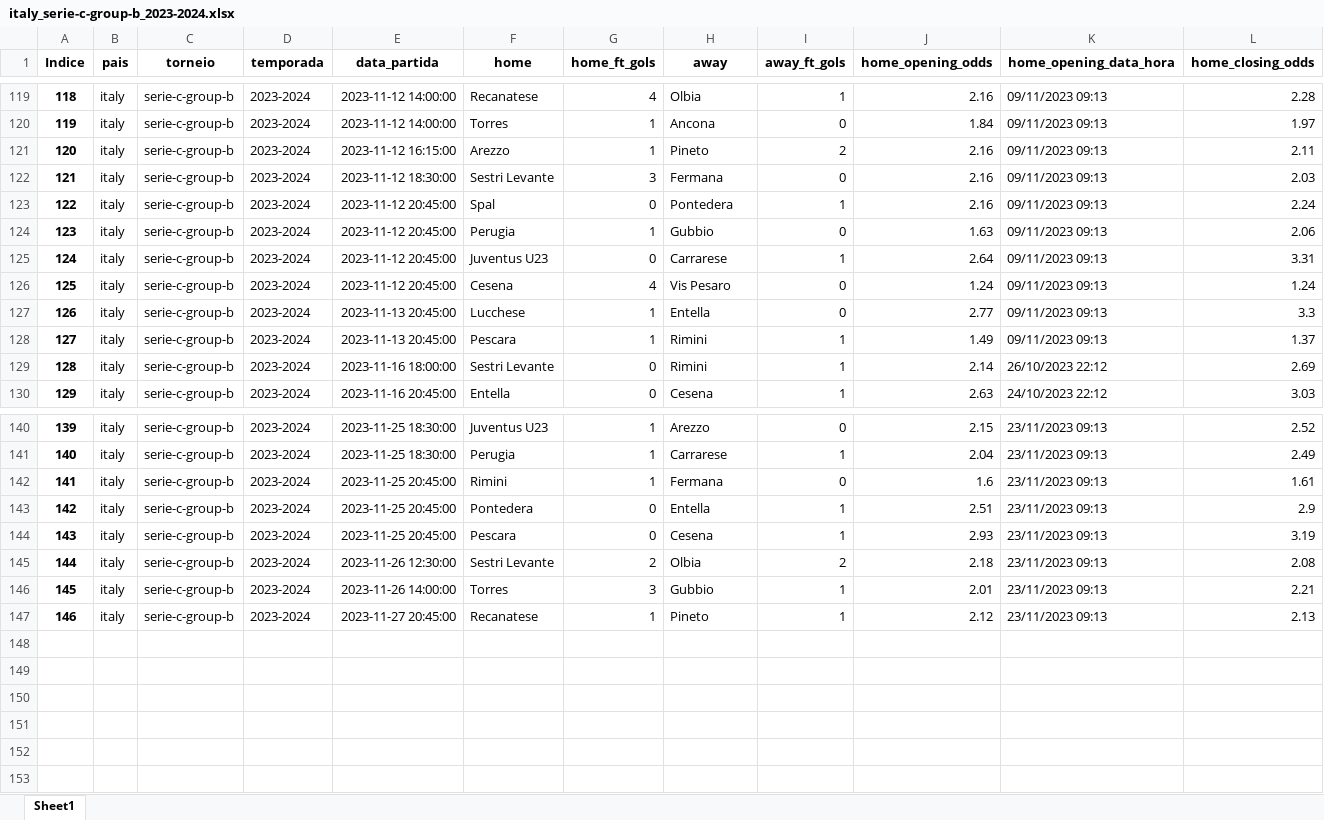
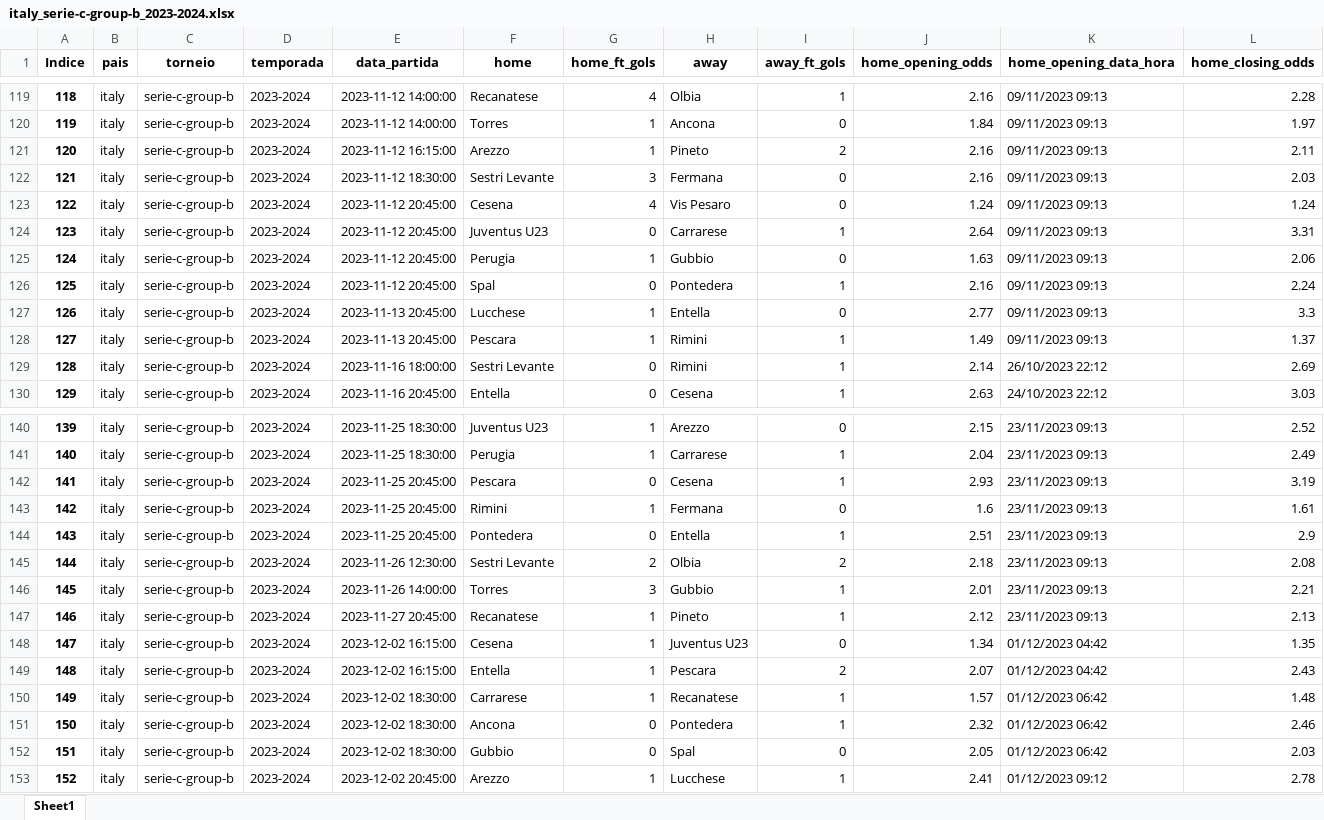
Before and after one commit to tarciziojrdf/poco, an Excel workbook: 2023/italy_serie-c-group-b_2023-2024.xlsx, sheet Sheet1, drawn as a sheet; only a part is shown, gaps mark what is left out; values as stored, in another font and other column widths than the file's, no borders; rows hold the shown columns only; the diff covers the shown part only; the diff names each change by its address in the sheet, - before the commit and + after, or states it on an @@ line.

```diff
--- a/2023/italy_serie-c-group-b_2023-2024.xlsx (sheet Sheet1)
+++ b/2023/italy_serie-c-group-b_2023-2024.xlsx (sheet Sheet1)
@@ column A (Indice) renumbered between rows 68 and 144 @@
@@ row 126 moved to row 123: 122 @@
@@ row 125 moved to row 124: 123 @@
@@ row 124 moved to row 125: 124 @@
@@ row 144 moved to row 142: 141 @@
+row 148: 147 | italy | serie-c-group-b | 2023-2024 | 2023-12-02 16:15:00 | Cesena | 1 | Juventus U23 | 0 | 1.34 | 01/12/2023 04:42 | 1.35
+row 149: 148 | italy | serie-c-group-b | 2023-2024 | 2023-12-02 16:15:00 | Entella | 1 | Pescara | 2 | 2.07 | 01/12/2023 04:42 | 2.43
+row 150: 149 | italy | serie-c-group-b | 2023-2024 | 2023-12-02 18:30:00 | Carrarese | 1 | Recanatese | 1 | 1.57 | 01/12/2023 06:42 | 1.48
+row 151: 150 | italy | serie-c-group-b | 2023-2024 | 2023-12-02 18:30:00 | Ancona | 0 | Pontedera | 1 | 2.32 | 01/12/2023 06:42 | 2.46
+row 152: 151 | italy | serie-c-group-b | 2023-2024 | 2023-12-02 18:30:00 | Gubbio | 0 | Spal | 0 | 2.05 | 01/12/2023 06:42 | 2.03
+row 153: 152 | italy | serie-c-group-b | 2023-2024 | 2023-12-02 20:45:00 | Arezzo | 1 | Lucchese | 1 | 2.41 | 01/12/2023 09:12 | 2.78
```
Also changed, not shown: 13 moved rows elsewhere in this sheet, 2023/belgium_national-division-1_2023-2024.xlsx, 2023/england_championship_2023-2024.xlsx, 45 other files.
